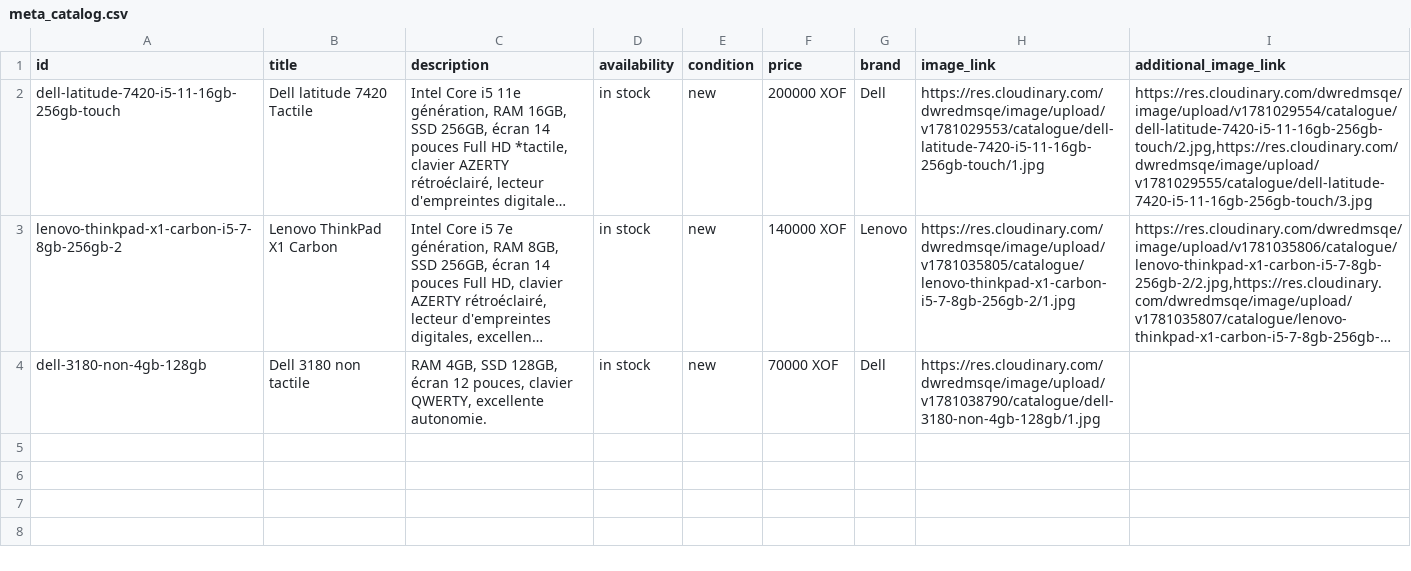
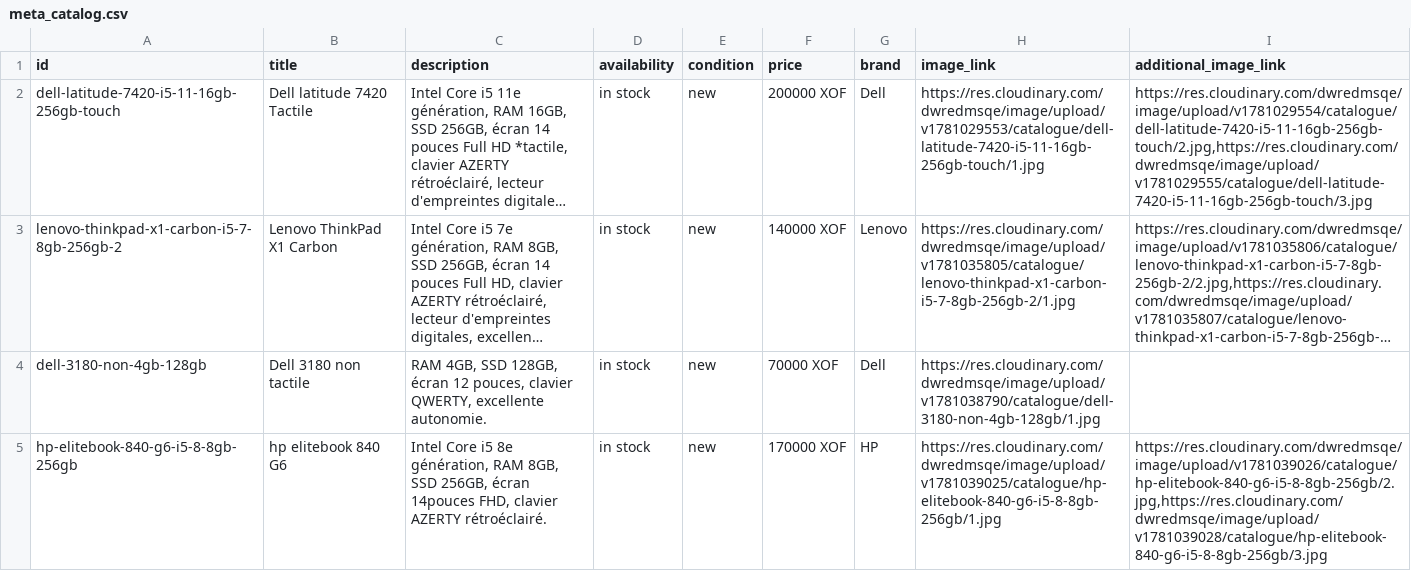
Before and after one commit to Pm-GUENE/catalogue-whatsapp, a CSV file: meta_catalog.csv, drawn as a sheet; long unchanged cells end in …; the diff names each change by its address in the sheet, - before the commit and + after, or states it on an @@ line.

Commit message:
Update Meta catalog CSV

```diff
--- a/meta_catalog.csv
+++ b/meta_catalog.csv
+row 5: hp-elitebook-840-g6-i5-8-8gb-256gb | hp elitebook 840 G6 | Intel Core i5 8e génération, RAM 8GB, SSD 256GB, écran 14pouces FHD, clavier AZERTY rétroéclairé. | in stock | new | 170000 XOF | HP | https://res.cloudinary.com/dwredmsqe/image/upload/v1781039025/catalogue/hp-elitebook-840-g6-i5-8-8gb-256gb/1.jpg | https://res.cloudinary.com/dwredmsqe/image/upload/v1781039026/catalogue/hp-elitebook-840-g6-i5-8-8gb-256gb/2.jpg,https://res.cloudinary.com/dwredmsqe/image/upload/v1781039028/catalogue/hp-elitebook-840-g6-i5-8-8gb-256gb/3.jpg
```
